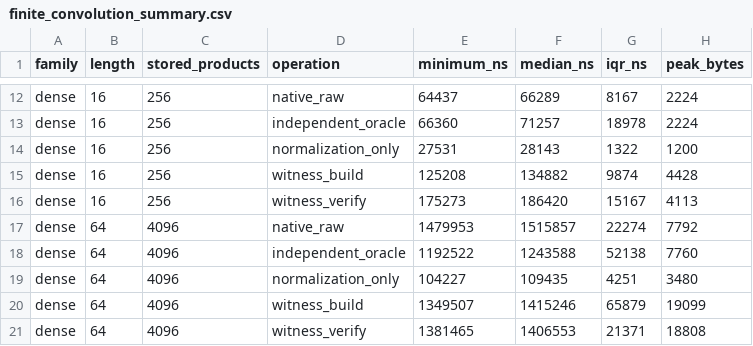
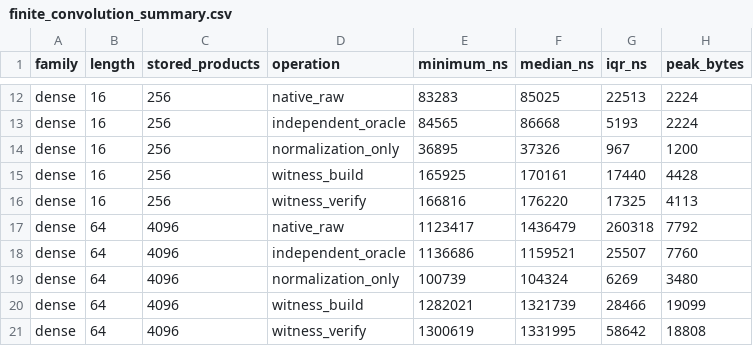
Before and after one commit to DonGPalmer/CNRS_Scientific_Toolkit, a CSV file: benchmark-results/v015/finite_convolution_summary.csv, drawn as a sheet; only a part is shown, gaps mark what is left out; the diff covers the shown part only; the diff names each change by its address in the sheet, - before the commit and + after, or states it on an @@ line.

```diff
--- a/benchmark-results/v015/finite_convolution_summary.csv
+++ b/benchmark-results/v015/finite_convolution_summary.csv
-E12 (minimum_ns): 64437
+E12 (minimum_ns): 83283
-F12 (median_ns): 66289
+F12 (median_ns): 85025
-G12 (iqr_ns): 8167
+G12 (iqr_ns): 22513
-E13 (minimum_ns): 66360
+E13 (minimum_ns): 84565
-F13 (median_ns): 71257
+F13 (median_ns): 86668
-G13 (iqr_ns): 18978
+G13 (iqr_ns): 5193
-E14 (minimum_ns): 27531
+E14 (minimum_ns): 36895
-F14 (median_ns): 28143
+F14 (median_ns): 37326
-G14 (iqr_ns): 1322
+G14 (iqr_ns): 967
-E15 (minimum_ns): 125208
+E15 (minimum_ns): 165925
-F15 (median_ns): 134882
+F15 (median_ns): 170161
-G15 (iqr_ns): 9874
+G15 (iqr_ns): 17440
-E16 (minimum_ns): 175273
+E16 (minimum_ns): 166816
-F16 (median_ns): 186420
+F16 (median_ns): 176220
-G16 (iqr_ns): 15167
+G16 (iqr_ns): 17325
-E17 (minimum_ns): 1479953
+E17 (minimum_ns): 1123417
-F17 (median_ns): 1515857
+F17 (median_ns): 1436479
-G17 (iqr_ns): 22274
+G17 (iqr_ns): 260318
-E18 (minimum_ns): 1192522
+E18 (minimum_ns): 1136686
-F18 (median_ns): 1243588
+F18 (median_ns): 1159521
-G18 (iqr_ns): 52138
+G18 (iqr_ns): 25507
-E19 (minimum_ns): 104227
+E19 (minimum_ns): 100739
-F19 (median_ns): 109435
+F19 (median_ns): 104324
-G19 (iqr_ns): 4251
+G19 (iqr_ns): 6269
-E20 (minimum_ns): 1349507
+E20 (minimum_ns): 1282021
-F20 (median_ns): 1415246
+F20 (median_ns): 1321739
-G20 (iqr_ns): 65879
+G20 (iqr_ns): 28466
-E21 (minimum_ns): 1381465
+E21 (minimum_ns): 1300619
-F21 (median_ns): 1406553
+F21 (median_ns): 1331995
-G21 (iqr_ns): 21371
+G21 (iqr_ns): 58642
```
Also changed, not shown: 117 edited cells elsewhere in this file.
